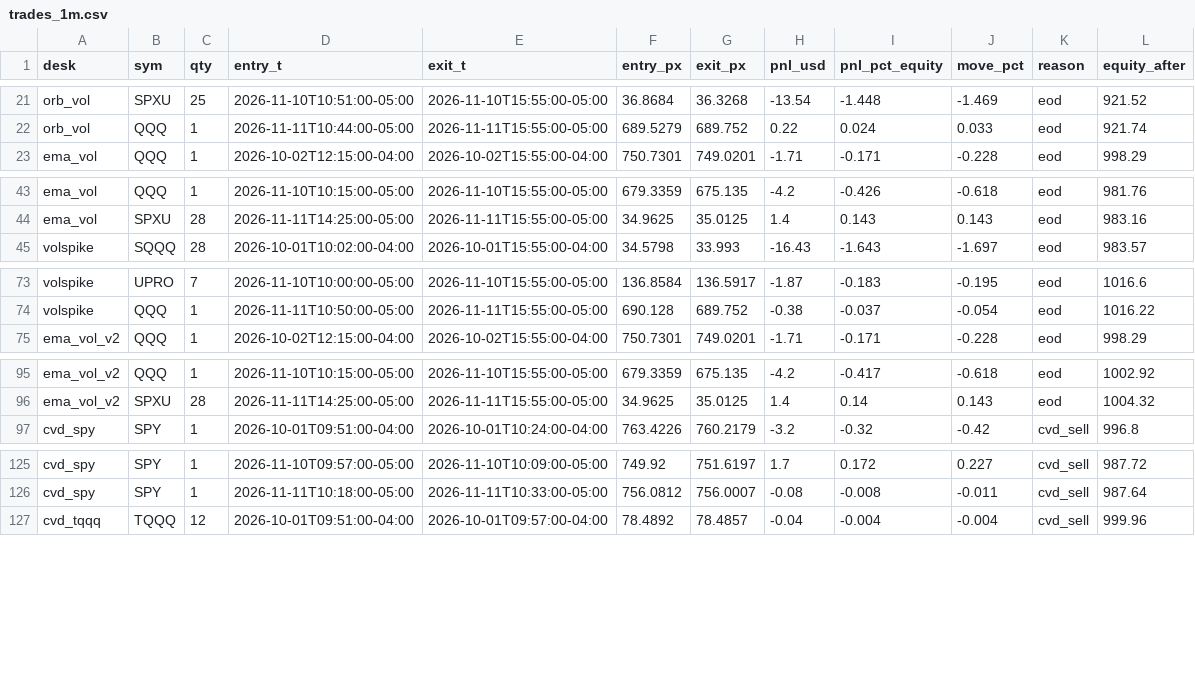
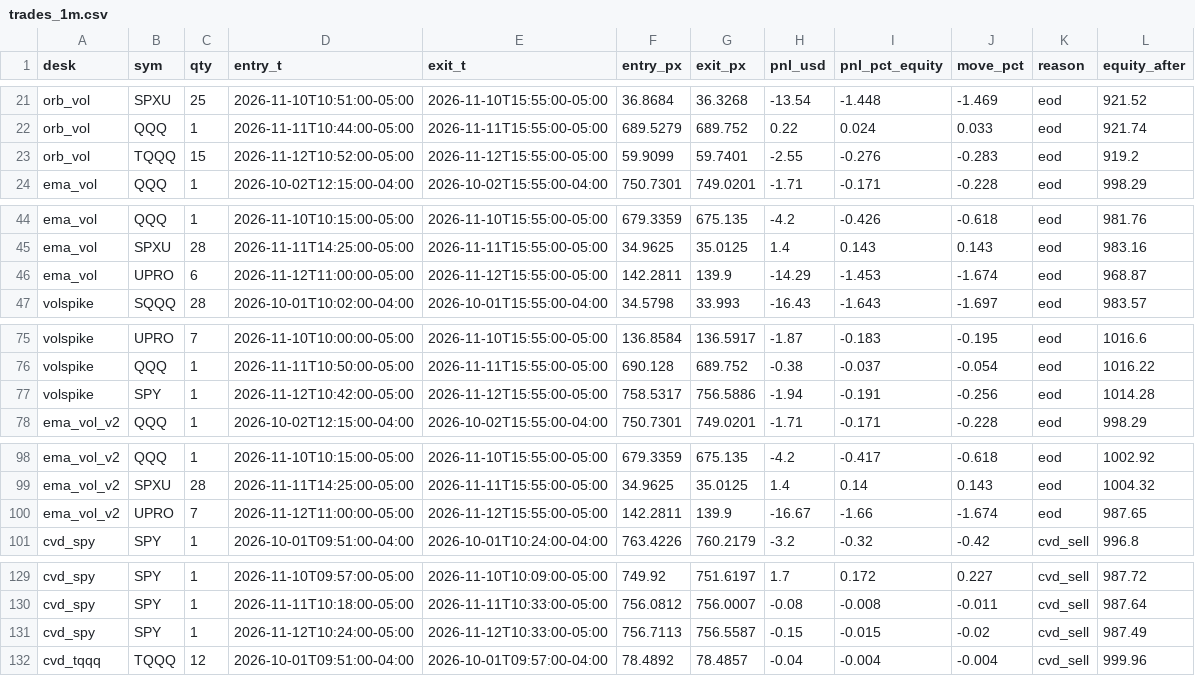
Before and after one commit to vivekgomathinayagam-ux/Trading-lab, a CSV file: backtests/floor/latest/trades_1m.csv, drawn as a sheet; only a part is shown, gaps mark what is left out; the diff covers the shown part only.

Commit message:
floor-lab: results 2026-11-13 (from main)

```diff
--- a/backtests/floor/latest/trades_1m.csv
+++ b/backtests/floor/latest/trades_1m.csv
@@ -22,2 +22,3 @@ orb_vol,SPXU,25,2026-11-10T10:51:00-05:00,2026-11-10T15:55:00-05:00,36.8684,36.3
 orb_vol,QQQ,1,2026-11-11T10:44:00-05:00,2026-11-11T15:55:00-05:00,689.5279,689.752,0.22,0.024,0.033,eod,921.74
+orb_vol,TQQQ,15,2026-11-12T10:52:00-05:00,2026-11-12T15:55:00-05:00,59.9099,59.7401,-2.55,-0.276,-0.283,eod,919.2
 ema_vol,QQQ,1,2026-10-02T12:15:00-04:00,2026-10-02T15:55:00-04:00,750.7301,749.0201,-1.71,-0.171,-0.228,eod,998.29
@@ -44,2 +45,3 @@ ema_vol,QQQ,1,2026-11-10T10:15:00-05:00,2026-11-10T15:55:00-05:00,679.3359,675.1
 ema_vol,SPXU,28,2026-11-11T14:25:00-05:00,2026-11-11T15:55:00-05:00,34.9625,35.0125,1.4,0.143,0.143,eod,983.16
+ema_vol,UPRO,6,2026-11-12T11:00:00-05:00,2026-11-12T15:55:00-05:00,142.2811,139.9,-14.29,-1.453,-1.674,eod,968.87
 volspike,SQQQ,28,2026-10-01T10:02:00-04:00,2026-10-01T15:55:00-04:00,34.5798,33.993,-16.43,-1.643,-1.697,eod,983.57
@@ -74,2 +76,3 @@ volspike,UPRO,7,2026-11-10T10:00:00-05:00,2026-11-10T15:55:00-05:00,136.8584,136
 volspike,QQQ,1,2026-11-11T10:50:00-05:00,2026-11-11T15:55:00-05:00,690.128,689.752,-0.38,-0.037,-0.054,eod,1016.22
+volspike,SPY,1,2026-11-12T10:42:00-05:00,2026-11-12T15:55:00-05:00,758.5317,756.5886,-1.94,-0.191,-0.256,eod,1014.28
 ema_vol_v2,QQQ,1,2026-10-02T12:15:00-04:00,2026-10-02T15:55:00-04:00,750.7301,749.0201,-1.71,-0.171,-0.228,eod,998.29
@@ -96,2 +99,3 @@ ema_vol_v2,QQQ,1,2026-11-10T10:15:00-05:00,2026-11-10T15:55:00-05:00,679.3359,67
 ema_vol_v2,SPXU,28,2026-11-11T14:25:00-05:00,2026-11-11T15:55:00-05:00,34.9625,35.0125,1.4,0.14,0.143,eod,1004.32
+ema_vol_v2,UPRO,7,2026-11-12T11:00:00-05:00,2026-11-12T15:55:00-05:00,142.2811,139.9,-16.67,-1.66,-1.674,eod,987.65
 cvd_spy,SPY,1,2026-10-01T09:51:00-04:00,2026-10-01T10:24:00-04:00,763.4226,760.2179,-3.2,-0.32,-0.42,cvd_sell,996.8
@@ -126,2 +130,3 @@ cvd_spy,SPY,1,2026-11-10T09:57:00-05:00,2026-11-10T10:09:00-05:00,749.92,751.619
 cvd_spy,SPY,1,2026-11-11T10:18:00-05:00,2026-11-11T10:33:00-05:00,756.0812,756.0007,-0.08,-0.008,-0.011,cvd_sell,987.64
+cvd_spy,SPY,1,2026-11-12T10:24:00-05:00,2026-11-12T10:33:00-05:00,756.7113,756.5587,-0.15,-0.015,-0.02,cvd_sell,987.49
 cvd_tqqq,TQQQ,12,2026-10-01T09:51:00-04:00,2026-10-01T09:57:00-04:00,78.4892,78.4857,-0.04,-0.004,-0.004,cvd_sell,999.96
```
Also changed, not shown: 4 added rows elsewhere in this file, 11 other files.
